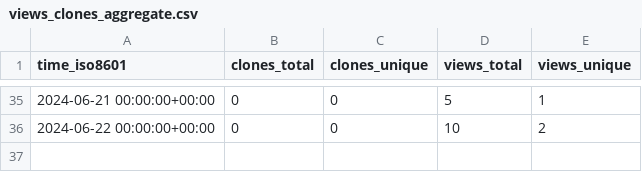
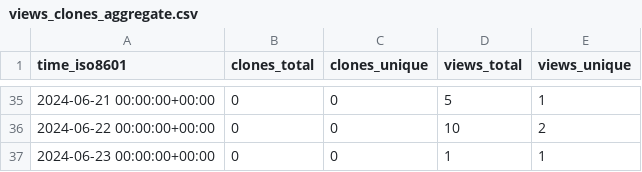
Before and after one commit to ClavelLab/github-repo-stats, a CSV file: thh32/Protologger/ghrs-data/views_clones_aggregate.csv, drawn as a sheet; only a part is shown, gaps mark what is left out; the diff names each change by its address in the sheet, - before the commit and + after, or states it on an @@ line.

```diff
--- a/thh32/Protologger/ghrs-data/views_clones_aggregate.csv
+++ b/thh32/Protologger/ghrs-data/views_clones_aggregate.csv
+row 37: 2024-06-23 00:00:00+00:00 | 0 | 0 | 1 | 1
```
Also changed, not shown: 1 other file.
